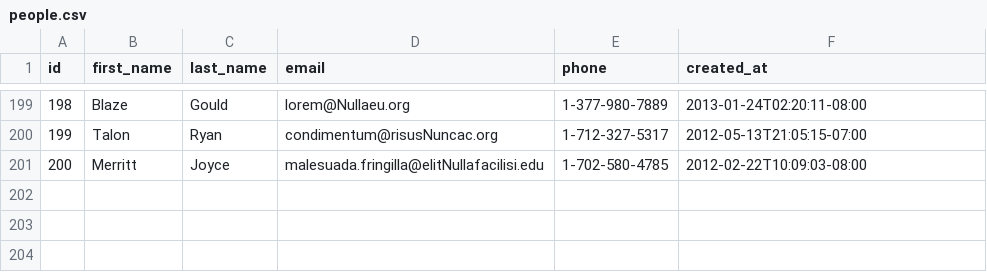
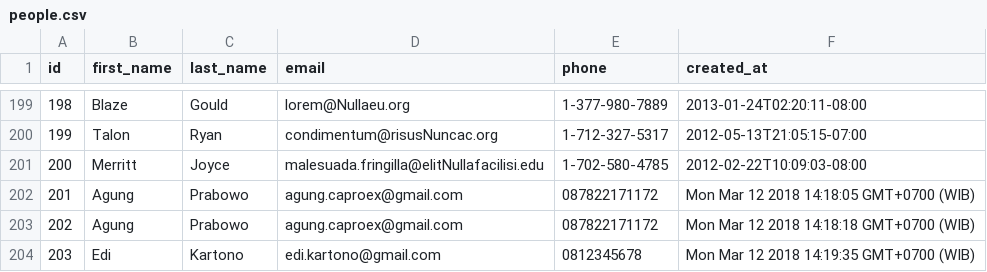
Before and after one commit to quantum-fox-2018/parsing-data-1, a CSV file: people.csv, drawn as a sheet; only a part is shown, gaps mark what is left out.

```diff
--- a/people.csv
+++ b/people.csv
@@ -201 +201,4 @@ id,first_name,last_name,email,phone,created_at
 200,Merritt,Joyce,malesuada.fringilla@elitNullafacilisi.edu,1-702-580-4785,2012-02-22T10:09:03-08:00
+201,Agung,Prabowo,agung.caproex@gmail.com,087822171172,Mon Mar 12 2018 14:18:05 GMT+0700 (WIB)
+202,Agung,Prabowo,agung.caproex@gmail.com,087822171172,Mon Mar 12 2018 14:18:18 GMT+0700 (WIB)
+203,Edi,Kartono,edi.kartono@gmail.com,0812345678,Mon Mar 12 2018 14:19:35 GMT+0700 (WIB)
```
Also changed, not shown: 1 other file.
